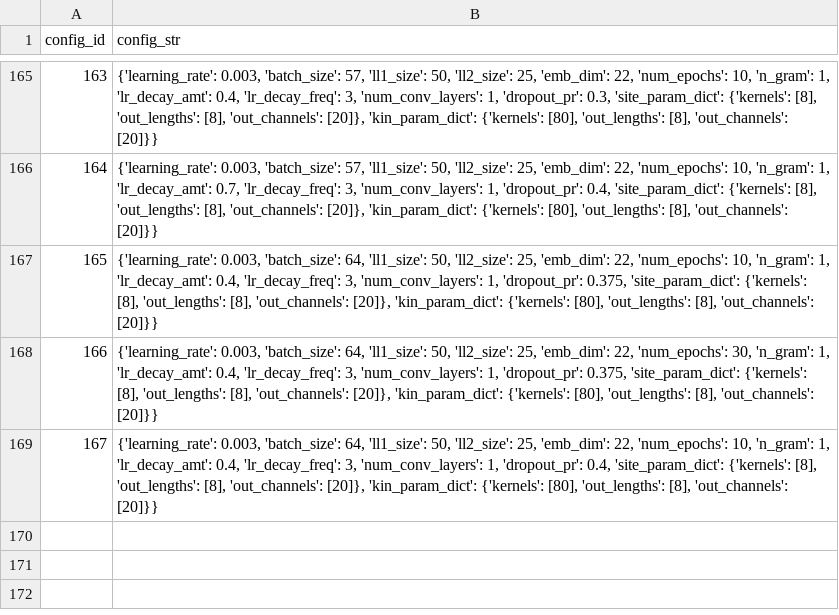
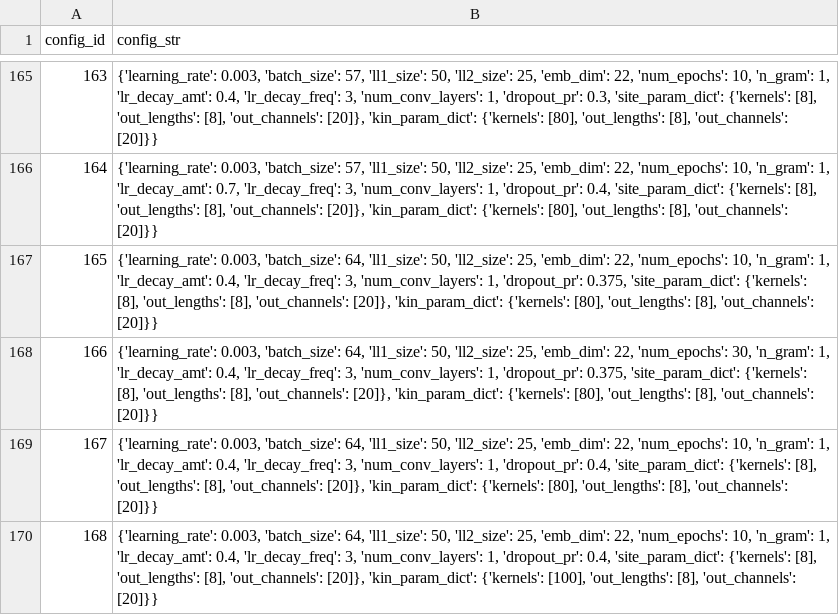
Before and after one commit to PNNL-Comp-Mass-Spec/DeepKS, a TSV file: architectures/HP_config_DB.tsv, drawn as a sheet; only a part is shown, gaps mark what is left out; the diff names each change by its address in the sheet, - before the commit and + after, or states it on an @@ line.

```diff
--- a/architectures/HP_config_DB.tsv
+++ b/architectures/HP_config_DB.tsv
+row 170: 168 | {'learning_rate': 0.003, 'batch_size': 64, 'll1_size': 50, 'll2_size': 25, 'emb_dim': 22, 'num_epochs': 10, 'n_gram': 1, 'lr_decay_amt': 0.4, 'lr_decay_freq': 3, 'num_conv_layers': 1, 'dropout_pr': 0.4, 'site_param_dict': {'kernels': [8], 'out_lengths': [8], 'out_channels': [20]}, 'kin_param_dict': {'kernels': [100], 'out_lengths': [8], 'out_channels': [20]}}
```
Also changed, not shown: 11 other files.
